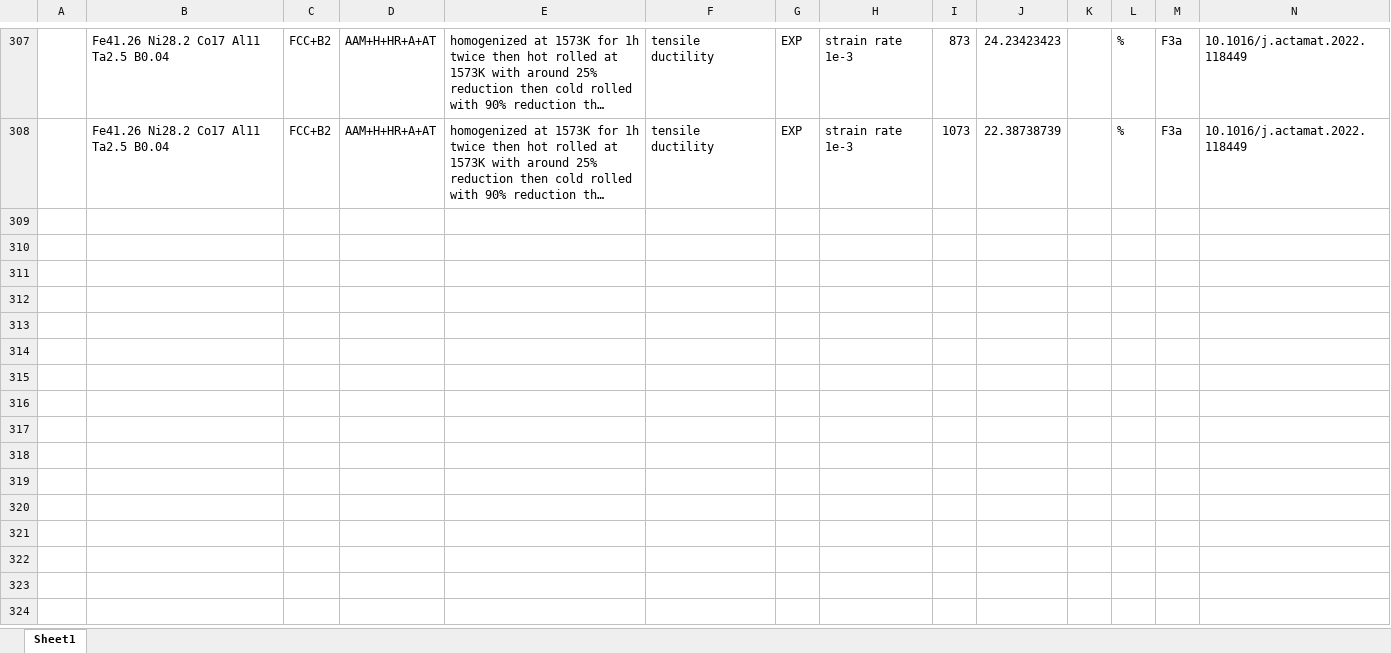
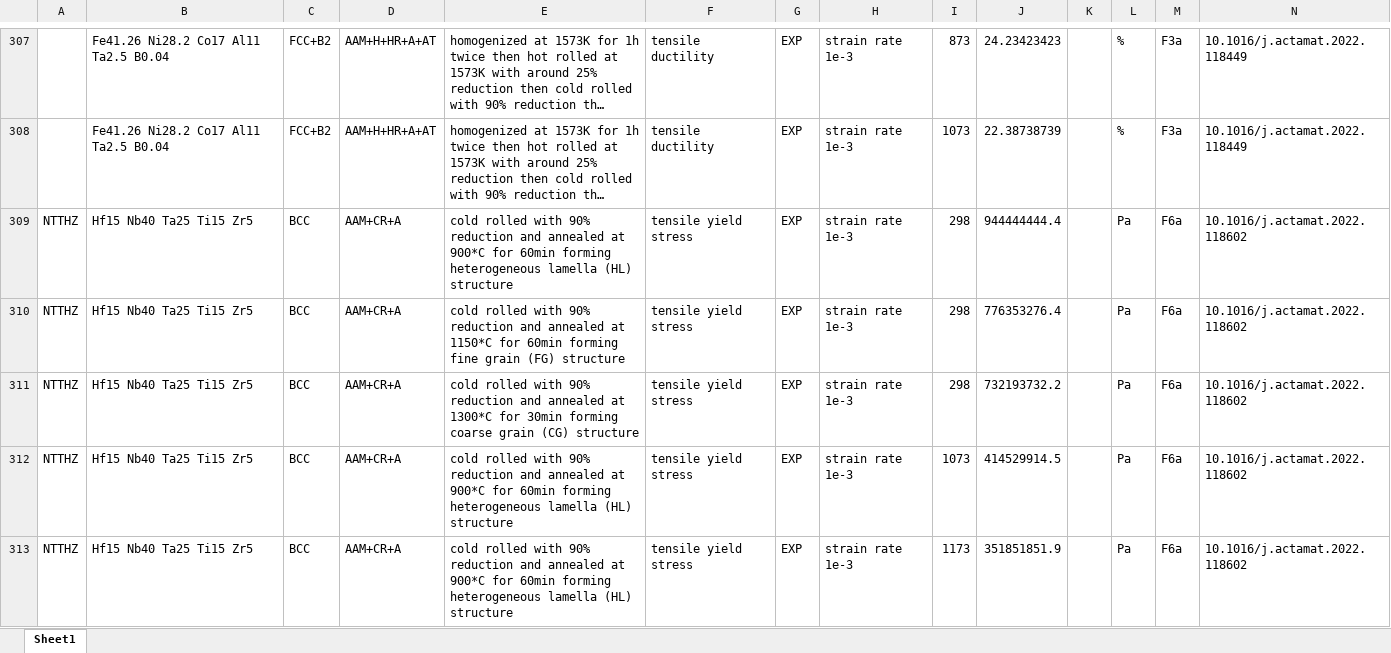
Before and after one commit to amkrajewski/ULTERA-contribute-amkrajewski, an Excel workbook: MiscSmallUploads_Jan2025.xlsx, sheet Sheet1, drawn as a sheet; only a part is shown, gaps mark what is left out; long unchanged cells end in …; values as stored, in another font and other column widths than the file's, no borders; rows hold the shown columns only; the diff covers the shown part only; the diff names each change by its address in the sheet, - before the commit and + after, or states it on an @@ line.

Commit message:
- extracted data from `10.1016/j.actamat.2022.118602`

```diff
--- a/MiscSmallUploads_Jan2025.xlsx (sheet Sheet1)
+++ b/MiscSmallUploads_Jan2025.xlsx (sheet Sheet1)
+row 309: NTTHZ | Hf15 Nb40 Ta25 Ti15 Zr5 | BCC | AAM+CR+A | cold rolled with 90% reduction and annealed at 900*C for 60min forming heterogeneous lamella (HL) structure | tensile yield stress | EXP | strain rate 1e-3 | 298 | 944444444.4 |  | Pa | F6a | 10.1016/j.actamat.2022.118602
+row 310: NTTHZ | Hf15 Nb40 Ta25 Ti15 Zr5 | BCC | AAM+CR+A | cold rolled with 90% reduction and annealed at 1150*C for 60min forming fine grain (FG) structure | tensile yield stress | EXP | strain rate 1e-3 | 298 | 776353276.4 |  | Pa | F6a | 10.1016/j.actamat.2022.118602
+row 311: NTTHZ | Hf15 Nb40 Ta25 Ti15 Zr5 | BCC | AAM+CR+A | cold rolled with 90% reduction and annealed at 1300*C for 30min forming coarse grain (CG) structure | tensile yield stress | EXP | strain rate 1e-3 | 298 | 732193732.2 |  | Pa | F6a | 10.1016/j.actamat.2022.118602
+row 312: NTTHZ | Hf15 Nb40 Ta25 Ti15 Zr5 | BCC | AAM+CR+A | cold rolled with 90% reduction and annealed at 900*C for 60min forming heterogeneous lamella (HL) structure | tensile yield stress | EXP | strain rate 1e-3 | 1073 | 414529914.5 |  | Pa | F6a | 10.1016/j.actamat.2022.118602
+row 313: NTTHZ | Hf15 Nb40 Ta25 Ti15 Zr5 | BCC | AAM+CR+A | cold rolled with 90% reduction and annealed at 900*C for 60min forming heterogeneous lamella (HL) structure | tensile yield stress | EXP | strain rate 1e-3 | 1173 | 351851851.9 |  | Pa | F6a | 10.1016/j.actamat.2022.118602
```
Also changed, not shown: 21 added rows elsewhere in this sheet.
